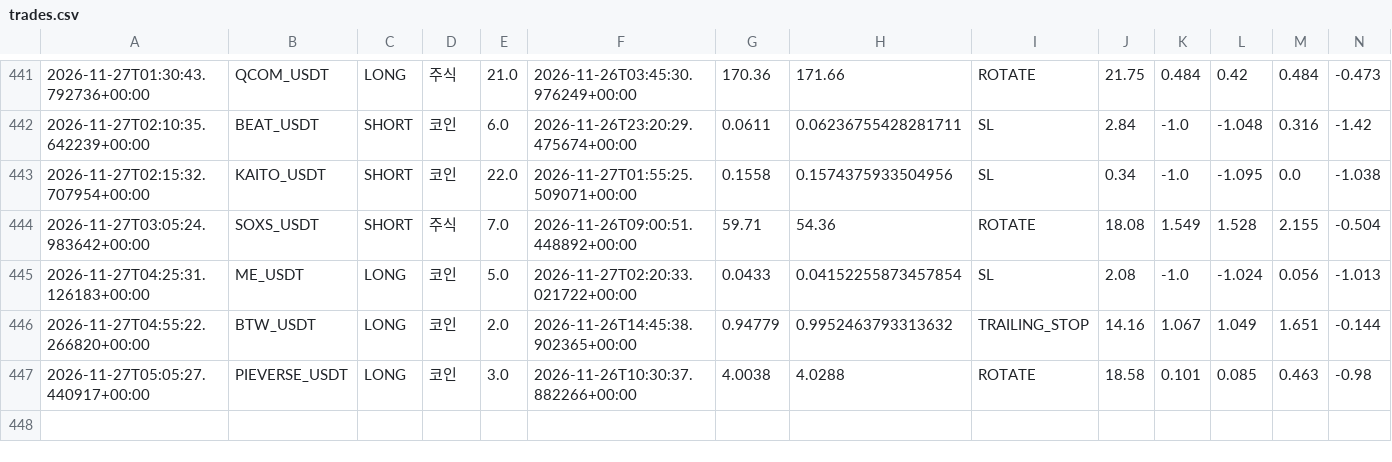
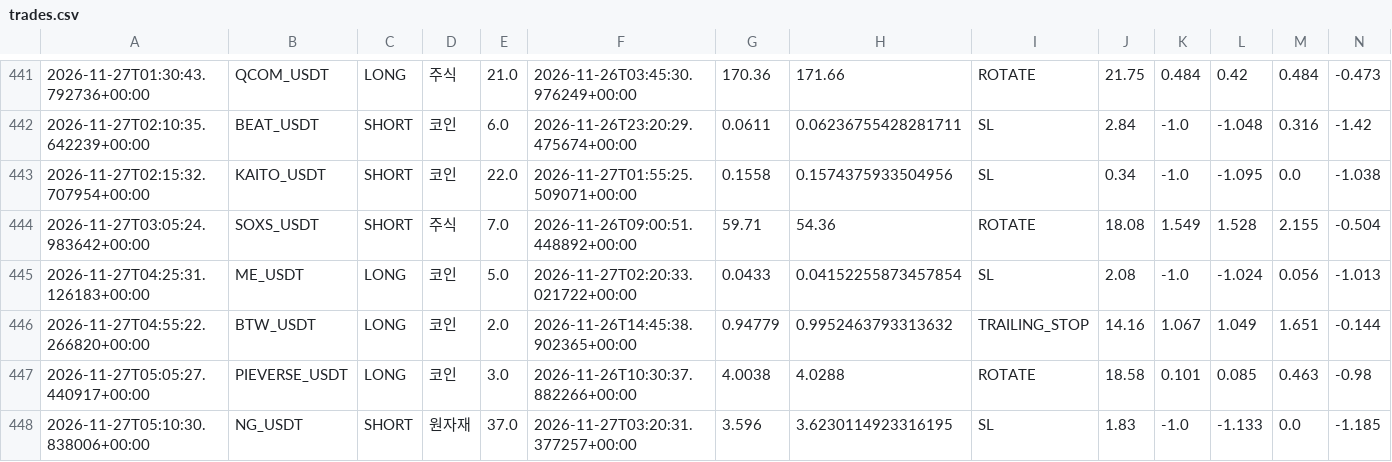
Before and after one commit to wjdtks255-lgtm/Gateio_signal, a CSV file: trades.csv, drawn as a sheet; only a part is shown, gaps mark what is left out; rows hold the shown columns only; the diff names each change by its address in the sheet, - before the commit and + after, or states it on an @@ line.

```diff
--- a/trades.csv
+++ b/trades.csv
+row 448: 2026-11-27T05:10:30.838006+00:00 | NG_USDT | SHORT | 원자재 | 37.0 | 2026-11-27T03:20:31.377257+00:00 | 3.596 | 3.6230114923316195 | SL | 1.83 | -1.0 | -1.133 | 0.0 | -1.185
```
Also changed, not shown: ai_trades.csv, trades_audit.csv, 1 other file.
